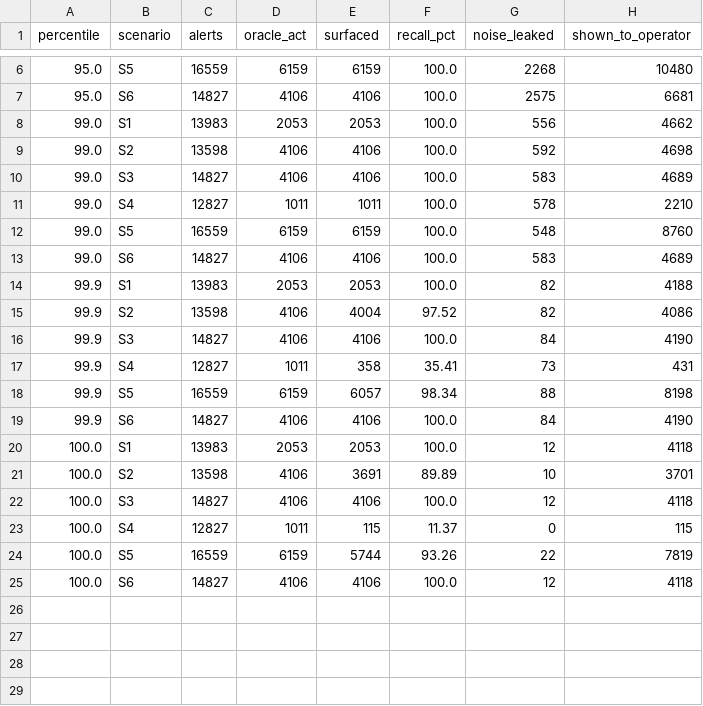
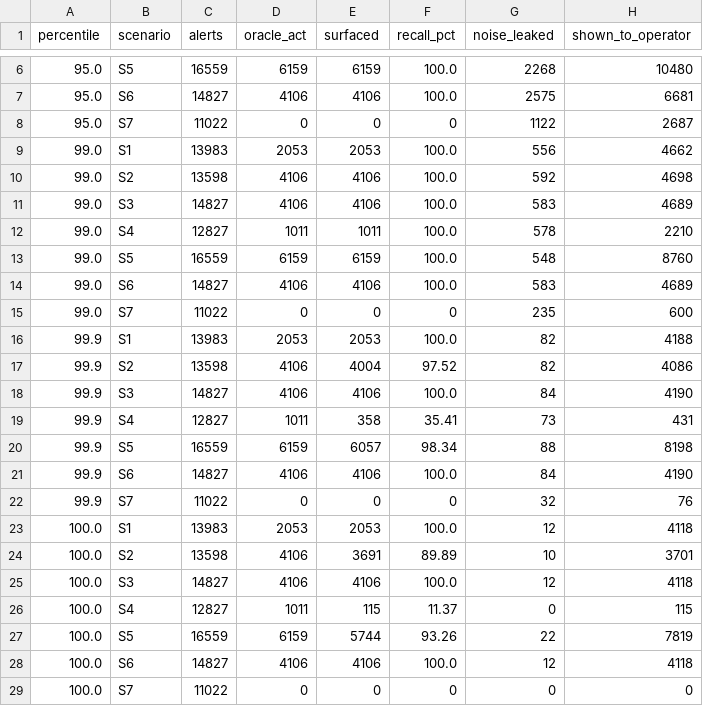
Before and after one commit to Dost-DS/data-quality-pipeline, a CSV file: results/blind_mode_v2.csv, drawn as a sheet; only a part is shown, gaps mark what is left out; the diff names each change by its address in the sheet, - before the commit and + after, or states it on an @@ line.

```diff
--- a/results/blind_mode_v2.csv
+++ b/results/blind_mode_v2.csv
+row 8: 95.0 | S7 | 11022 | 0 | 0 | 0 | 1122 | 2687
+row 15: 99.0 | S7 | 11022 | 0 | 0 | 0 | 235 | 600
+row 22: 99.9 | S7 | 11022 | 0 | 0 | 0 | 32 | 76
+row 29: 100.0 | S7 | 11022 | 0 | 0 | 0 | 0 | 0
```
Also changed, not shown: results/alert_classification.csv, results/drift_by_scenario.csv, 10 other files.
